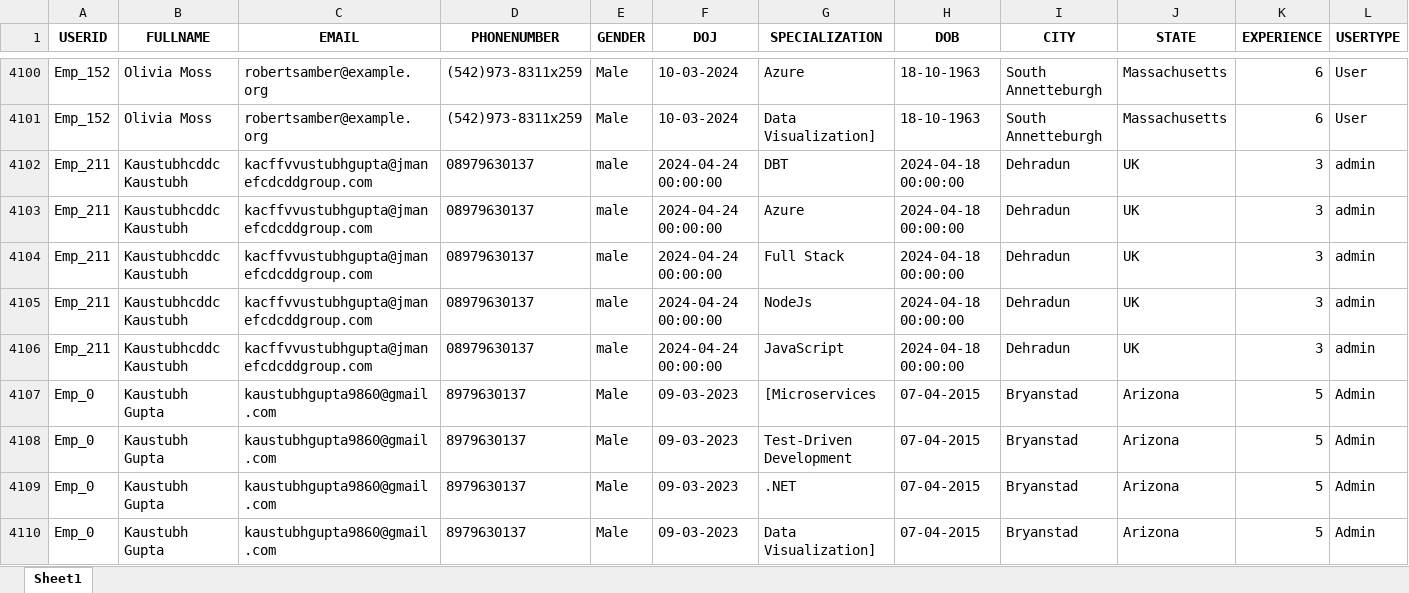
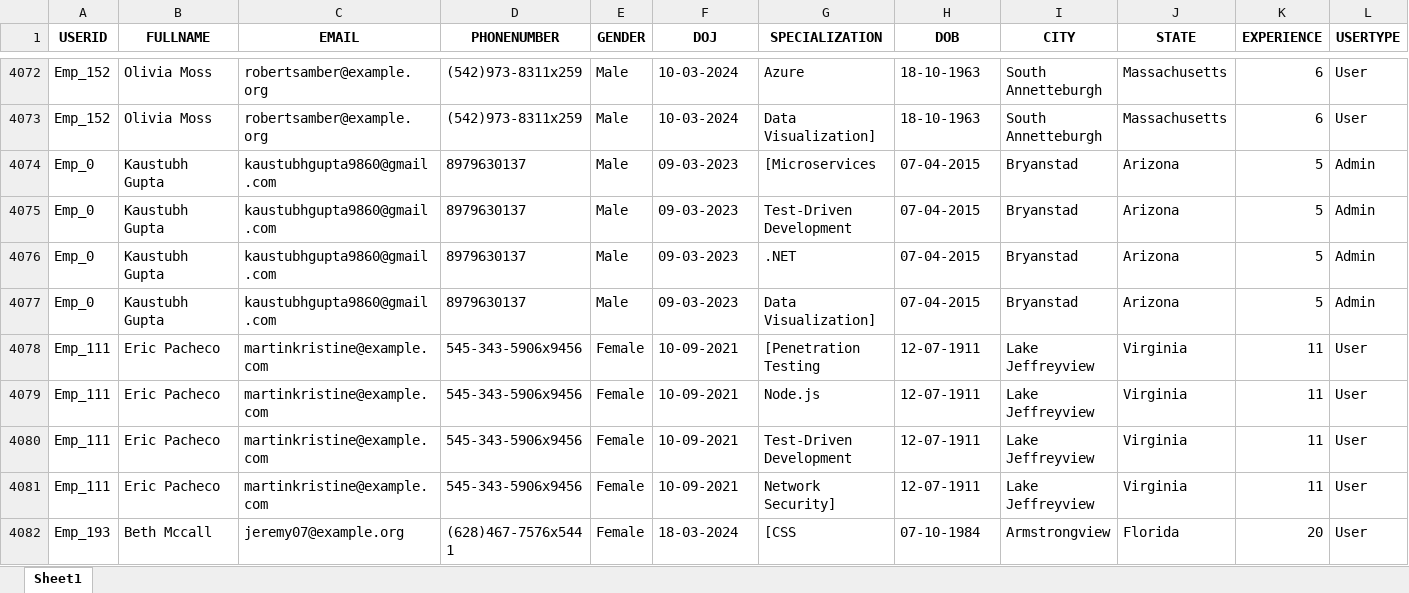
Before and after one commit to Gupta0Kaustubh/MainProject, an Excel workbook: backend/TotalInfo.xlsx, sheet Sheet1, drawn as a sheet; only a part is shown, gaps mark what is left out; the shorter side is filled out with more unchanged rows; values as stored, in another font and other column widths than the file's, no borders; removed rows and columns are numbered as before the commit, all else as after; rows hold the shown columns only; the diff covers the shown part only; the diff names each change by its address in the sheet, - before the commit and + after, or states it on an @@ line.

```diff
--- a/backend/TotalInfo.xlsx (sheet Sheet1)
+++ b/backend/TotalInfo.xlsx (sheet Sheet1)
-row 4102: Emp_211 | Kaustubhcddc Kaustubh | kacffvvustubhgupta@jmanefcdcddgroup.com | 08979630137 | male | 2024-04-24 00:00:00 | DBT | 2024-04-18 00:00:00 | Dehradun | UK | 3 | admin
-row 4103: Emp_211 | Kaustubhcddc Kaustubh | kacffvvustubhgupta@jmanefcdcddgroup.com | 08979630137 | male | 2024-04-24 00:00:00 | Azure | 2024-04-18 00:00:00 | Dehradun | UK | 3 | admin
-row 4104: Emp_211 | Kaustubhcddc Kaustubh | kacffvvustubhgupta@jmanefcdcddgroup.com | 08979630137 | male | 2024-04-24 00:00:00 | Full Stack | 2024-04-18 00:00:00 | Dehradun | UK | 3 | admin
-row 4105: Emp_211 | Kaustubhcddc Kaustubh | kacffvvustubhgupta@jmanefcdcddgroup.com | 08979630137 | male | 2024-04-24 00:00:00 | NodeJs | 2024-04-18 00:00:00 | Dehradun | UK | 3 | admin
-row 4106: Emp_211 | Kaustubhcddc Kaustubh | kacffvvustubhgupta@jmanefcdcddgroup.com | 08979630137 | male | 2024-04-24 00:00:00 | JavaScript | 2024-04-18 00:00:00 | Dehradun | UK | 3 | admin
```
Also changed, not shown: 34 removed rows, 2 moved rows and 13 edited cells elsewhere in this sheet, 240325 Final Project .xlsx, ConversionAndRetrieval/AdminUserViewSpecific.xlsx, 32 other files.
